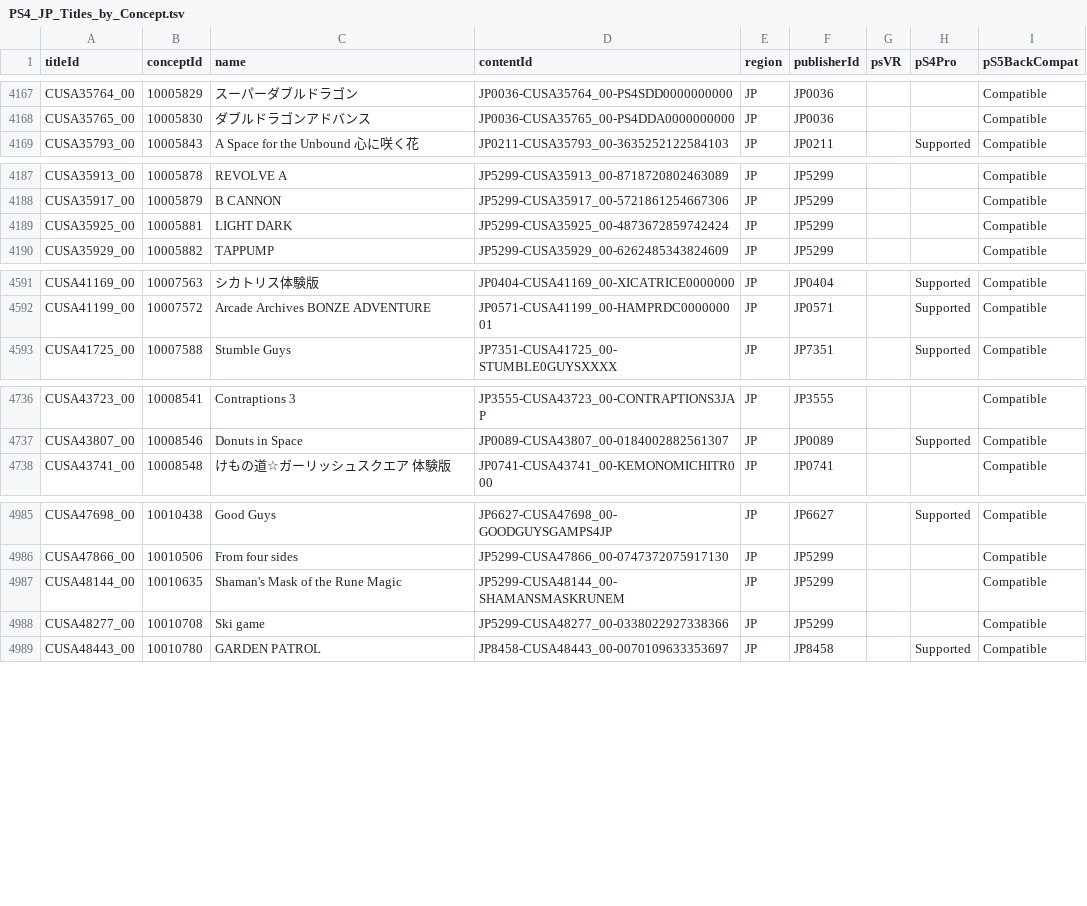
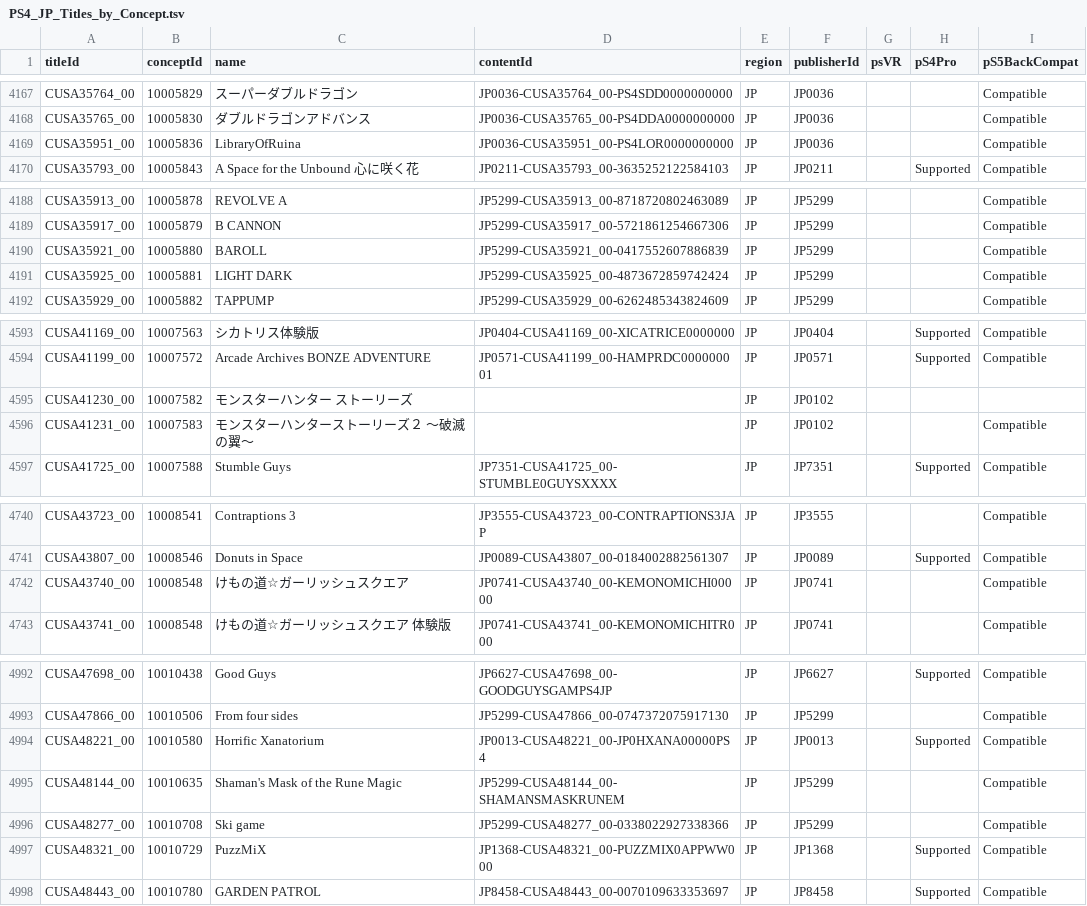
Before and after one commit to andshrew/PlayStation-Titles, a TSV file: Region/Japan/PS4_JP_Titles_by_Concept.tsv, drawn as a sheet; only a part is shown, gaps mark what is left out; the diff covers the shown part only; the diff names each change by its address in the sheet, - before the commit and + after, or states it on an @@ line.

```diff
--- a/Region/Japan/PS4_JP_Titles_by_Concept.tsv
+++ b/Region/Japan/PS4_JP_Titles_by_Concept.tsv
+row 4169: CUSA35951_00 | 10005836 | LibraryOfRuina | JP0036-CUSA35951_00-PS4LOR0000000000 | JP | JP0036 |  |  | Compatible
+row 4190: CUSA35921_00 | 10005880 | BAROLL | JP5299-CUSA35921_00-0417552607886839 | JP | JP5299 |  |  | Compatible
+row 4595: CUSA41230_00 | 10007582 | モンスターハンター ストーリーズ |  | JP | JP0102
+row 4596: CUSA41231_00 | 10007583 | モンスターハンターストーリーズ２ ～破滅の翼～ |  | JP | JP0102 |  |  | Compatible
+row 4742: CUSA43740_00 | 10008548 | けもの道☆ガーリッシュスクエア | JP0741-CUSA43740_00-KEMONOMICHI00000 | JP | JP0741 |  |  | Compatible
+row 4994: CUSA48221_00 | 10010580 | Horrific Xanatorium | JP0013-CUSA48221_00-JP0HXANA00000PS4 | JP | JP0013 |  | Supported | Compatible
+row 4997: CUSA48321_00 | 10010729 | PuzzMiX | JP1368-CUSA48321_00-PUZZMIX0APPWW000 | JP | JP1368 |  | Supported | Compatible
```
Also changed, not shown: 2 added rows elsewhere in this file, PS5_Titles.tsv, PS5_Titles_by_Concept.tsv, 32 other files.
